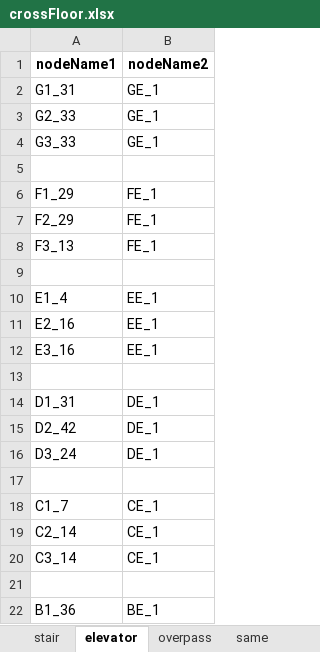
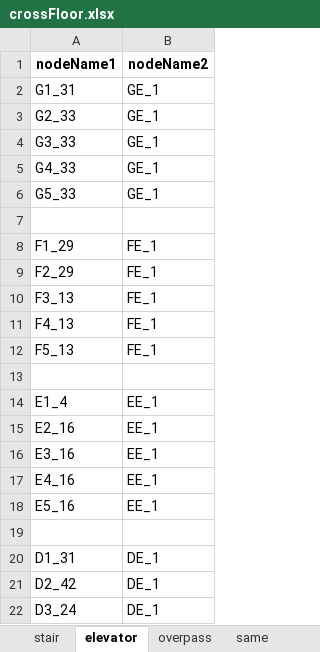
Before and after one commit to JietBrains/NMBNavigation-Backend, an Excel workbook: NMB_Map/src/algorithm/data/nodes/crossFloor.xlsx, sheet elevator, drawn as a sheet; only a part is shown; the shorter side is filled out with more unchanged rows; values as stored, in another font and other column widths than the file's, no borders; the diff covers the shown part only; the diff names each change by its address in the sheet, - before the commit and + after, or states it on an @@ line.

```diff
--- a/NMB_Map/src/algorithm/data/nodes/crossFloor.xlsx (sheet elevator)
+++ b/NMB_Map/src/algorithm/data/nodes/crossFloor.xlsx (sheet elevator)
+row 5: G4_33 | GE_1
+row 6: G5_33 | GE_1
+row 11: F4_13 | FE_1
+row 12: F5_13 | FE_1
+row 17: E4_16 | EE_1
+row 18: E5_16 | EE_1
```
Also changed, not shown: 8 added rows elsewhere in this sheet, sheet stair, sheet same, 1 other file.
